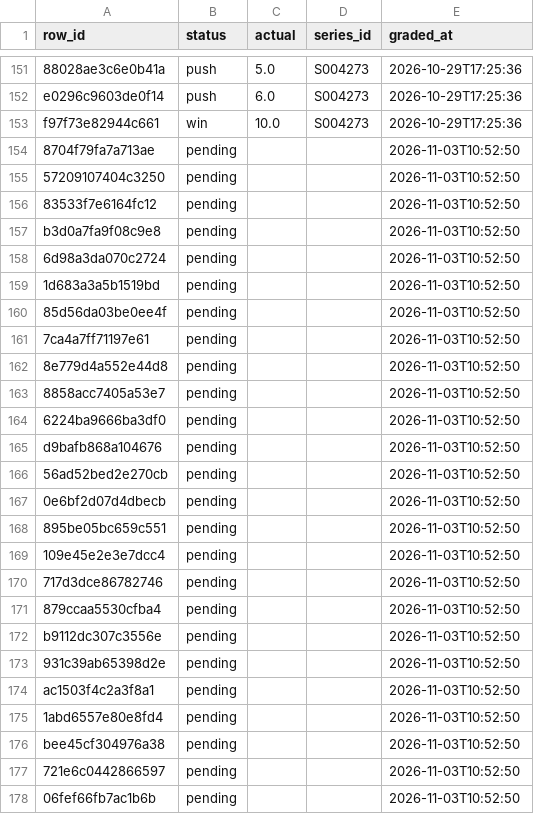
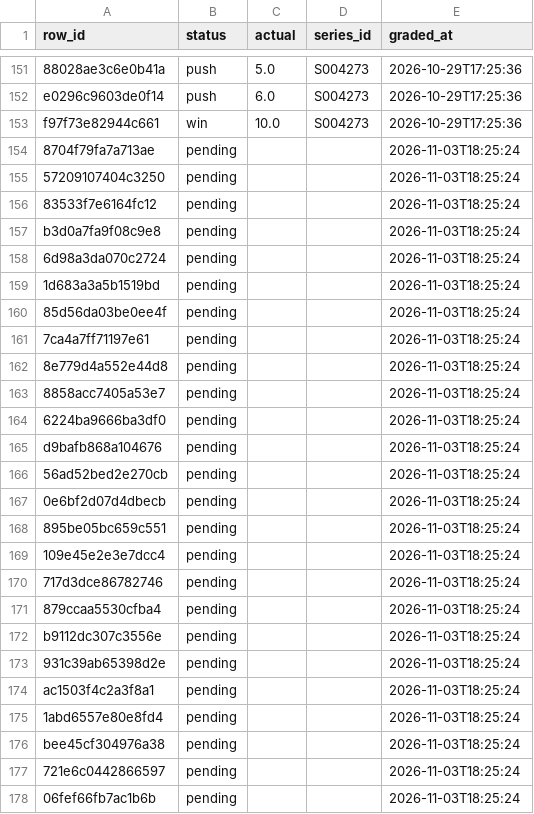
Before and after one commit to mriz16/lol-kills-model, a CSV file: logs/slates_graded.csv, drawn as a sheet; only a part is shown, gaps mark what is left out.

```diff
--- a/logs/slates_graded.csv
+++ b/logs/slates_graded.csv
@@ -153,26 +153,26 @@ e0296c9603de0f14,push,6.0,S004273,2026-10-29T17:25:36
 f97f73e82944c661,win,10.0,S004273,2026-10-29T17:25:36
-8704f79fa7a713ae,pending,,,2026-11-03T10:52:50
-57209107404c3250,pending,,,2026-11-03T10:52:50
-83533f7e6164fc12,pending,,,2026-11-03T10:52:50
-b3d0a7fa9f08c9e8,pending,,,2026-11-03T10:52:50
-6d98a3da070c2724,pending,,,2026-11-03T10:52:50
-1d683a3a5b1519bd,pending,,,2026-11-03T10:52:50
-85d56da03be0ee4f,pending,,,2026-11-03T10:52:50
-7ca4a7ff71197e61,pending,,,2026-11-03T10:52:50
-8e779d4a552e44d8,pending,,,2026-11-03T10:52:50
-8858acc7405a53e7,pending,,,2026-11-03T10:52:50
-6224ba9666ba3df0,pending,,,2026-11-03T10:52:50
-d9bafb868a104676,pending,,,2026-11-03T10:52:50
-56ad52bed2e270cb,pending,,,2026-11-03T10:52:50
-0e6bf2d07d4dbecb,pending,,,2026-11-03T10:52:50
-895be05bc659c551,pending,,,2026-11-03T10:52:50
-109e45e2e3e7dcc4,pending,,,2026-11-03T10:52:50
-717d3dce86782746,pending,,,2026-11-03T10:52:50
-879ccaa5530cfba4,pending,,,2026-11-03T10:52:50
-b9112dc307c3556e,pending,,,2026-11-03T10:52:50
-931c39ab65398d2e,pending,,,2026-11-03T10:52:50
-ac1503f4c2a3f8a1,pending,,,2026-11-03T10:52:50
-1abd6557e80e8fd4,pending,,,2026-11-03T10:52:50
-bee45cf304976a38,pending,,,2026-11-03T10:52:50
-721e6c0442866597,pending,,,2026-11-03T10:52:50
-06fef66fb7ac1b6b,pending,,,2026-11-03T10:52:50
+8704f79fa7a713ae,pending,,,2026-11-03T18:25:24
+57209107404c3250,pending,,,2026-11-03T18:25:24
+83533f7e6164fc12,pending,,,2026-11-03T18:25:24
+b3d0a7fa9f08c9e8,pending,,,2026-11-03T18:25:24
+6d98a3da070c2724,pending,,,2026-11-03T18:25:24
+1d683a3a5b1519bd,pending,,,2026-11-03T18:25:24
+85d56da03be0ee4f,pending,,,2026-11-03T18:25:24
+7ca4a7ff71197e61,pending,,,2026-11-03T18:25:24
+8e779d4a552e44d8,pending,,,2026-11-03T18:25:24
+8858acc7405a53e7,pending,,,2026-11-03T18:25:24
+6224ba9666ba3df0,pending,,,2026-11-03T18:25:24
+d9bafb868a104676,pending,,,2026-11-03T18:25:24
+56ad52bed2e270cb,pending,,,2026-11-03T18:25:24
+0e6bf2d07d4dbecb,pending,,,2026-11-03T18:25:24
+895be05bc659c551,pending,,,2026-11-03T18:25:24
+109e45e2e3e7dcc4,pending,,,2026-11-03T18:25:24
+717d3dce86782746,pending,,,2026-11-03T18:25:24
+879ccaa5530cfba4,pending,,,2026-11-03T18:25:24
+b9112dc307c3556e,pending,,,2026-11-03T18:25:24
+931c39ab65398d2e,pending,,,2026-11-03T18:25:24
+ac1503f4c2a3f8a1,pending,,,2026-11-03T18:25:24
+1abd6557e80e8fd4,pending,,,2026-11-03T18:25:24
+bee45cf304976a38,pending,,,2026-11-03T18:25:24
+721e6c0442866597,pending,,,2026-11-03T18:25:24
+06fef66fb7ac1b6b,pending,,,2026-11-03T18:25:24
```
